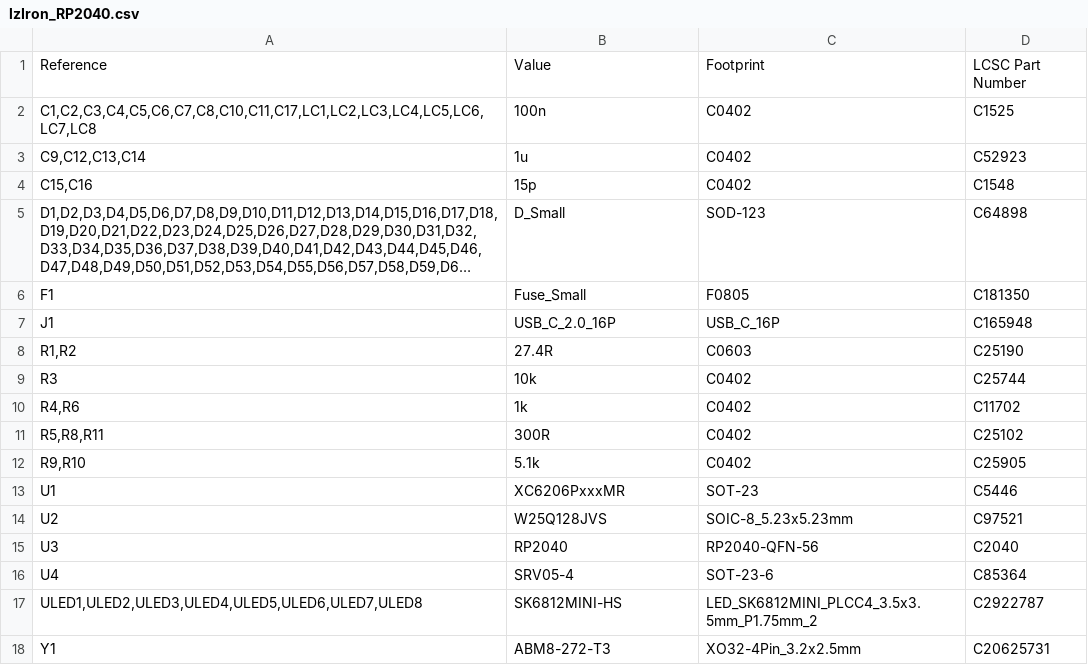
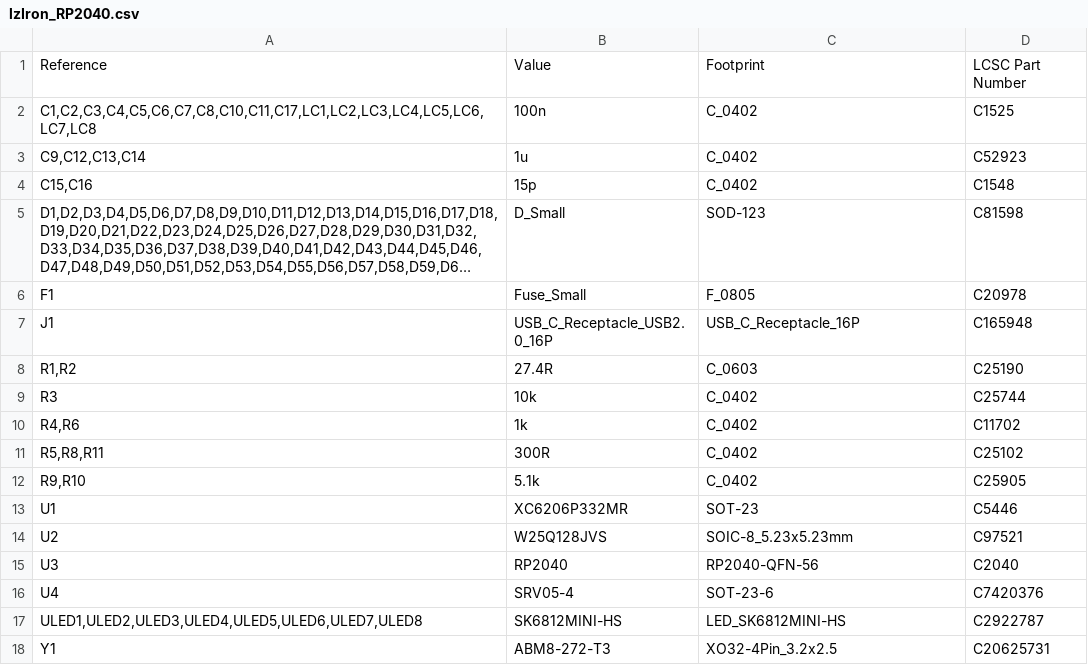
Before and after one commit to Keyboard-PCB-Replica-Project/lzIron_RP2040, a CSV file: BOM & CPL/lzIron_RP2040.csv, drawn as a sheet; long unchanged cells end in …; the diff names each change by its address in the sheet, - before the commit and + after, or states it on an @@ line.

```diff
--- a/BOM & CPL/lzIron_RP2040.csv
+++ b/BOM & CPL/lzIron_RP2040.csv
-C2:C4: C0402
+C2:C4: C_0402
-D5: C64898
+D5: C81598
-C6: F0805
+C6: F_0805
-D6: C181350
+D6: C20978
-B7: USB_C_2.0_16P
+B7: USB_C_Receptacle_USB2.0_16P
-C7: USB_C_16P
+C7: USB_C_Receptacle_16P
-C8: C0603
+C8: C_0603
-C9:C12: C0402
+C9:C12: C_0402
-B13: XC6206PxxxMR
+B13: XC6206P332MR
-D16: C85364
+D16: C7420376
-C17: LED_SK6812MINI_PLCC4_3.5x3.5mm_P1.75mm_2
+C17: LED_SK6812MINI-HS
-C18: XO32-4Pin_3.2x2.5mm
+C18: XO32-4Pin_3.2x2.5
```
Also changed, not shown: BOM & CPL/lzIron_RP2040-top-pos.csv, 26 other files.
